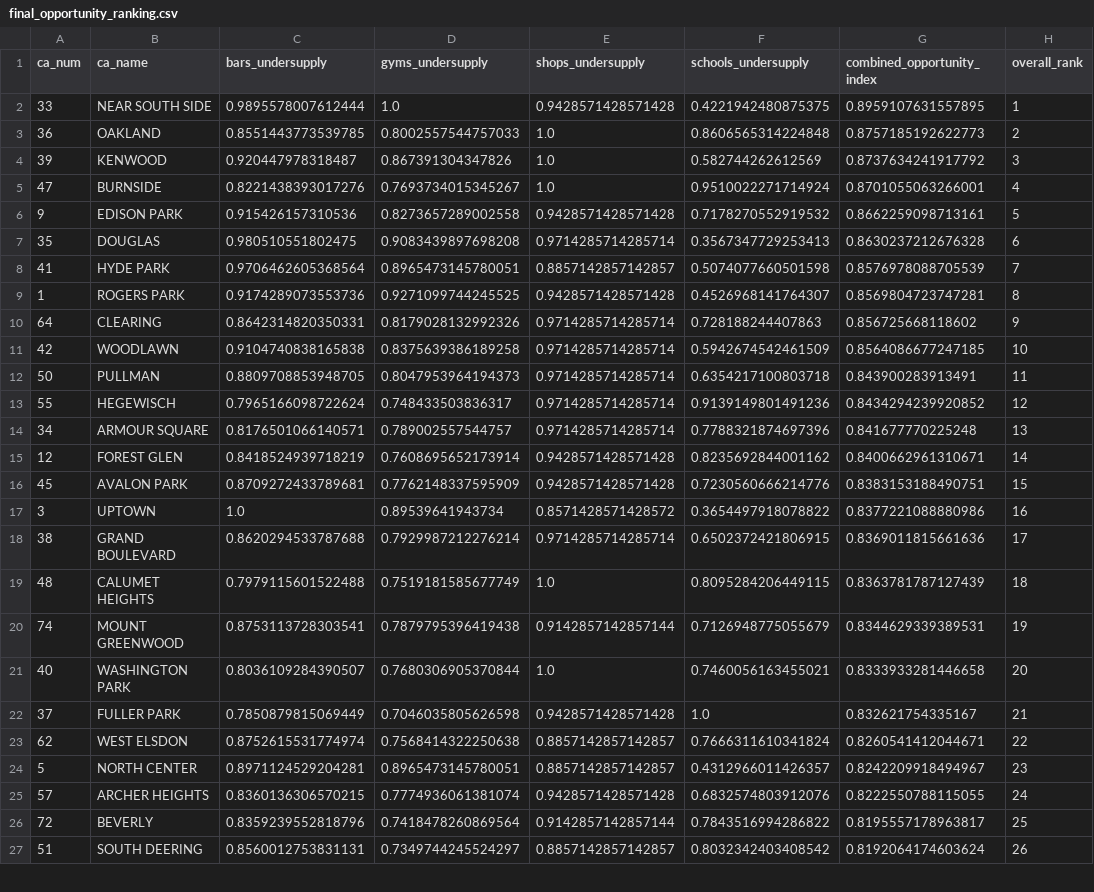
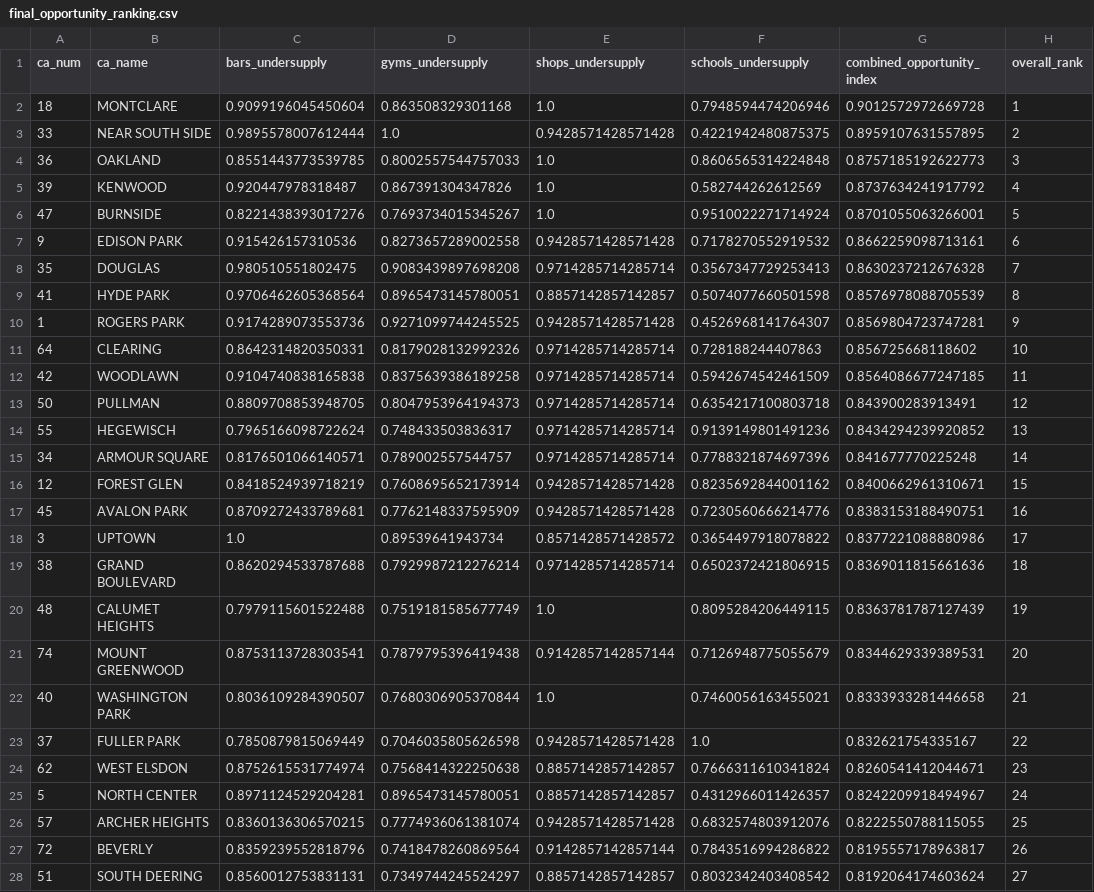
Before and after one commit to annamonso/ONSA_project, a CSV file: datasets/final_opportunity_ranking.csv, drawn as a sheet; only a part is shown; the diff covers the shown part only.

```diff
--- a/datasets/final_opportunity_ranking.csv
+++ b/datasets/final_opportunity_ranking.csv
@@ -1,27 +1,28 @@
 ca_num,ca_name,bars_undersupply,gyms_undersupply,shops_undersupply,schools_undersupply,combined_opportunity_index,overall_rank
-33,NEAR SOUTH SIDE,0.9895578007612444,1.0,0.9428571428571428,0.4221942480875375,0.8959107631557895,1
-36,OAKLAND,0.8551443773539785,0.8002557544757033,1.0,0.8606565314224848,0.8757185192622773,2
-39,KENWOOD,0.920447978318487,0.867391304347826,1.0,0.582744262612569,0.8737634241917792,3
-47,BURNSIDE,0.8221438393017276,0.7693734015345267,1.0,0.9510022271714924,0.8701055063266001,4
-9,EDISON PARK,0.915426157310536,0.8273657289002558,0.9428571428571428,0.7178270552919532,0.8662259098713161,5
-35,DOUGLAS,0.980510551802475,0.9083439897698208,0.9714285714285714,0.3567347729253413,0.8630237212676328,6
-41,HYDE PARK,0.9706462605368564,0.8965473145780051,0.8857142857142857,0.5074077660501598,0.8576978088705539,7
-1,ROGERS PARK,0.9174289073553736,0.9271099744245525,0.9428571428571428,0.4526968141764307,0.8569804723747281,8
-64,CLEARING,0.8642314820350331,0.8179028132992326,0.9714285714285714,0.728188244407863,0.856725668118602,9
-42,WOODLAWN,0.9104740838165838,0.8375639386189258,0.9714285714285714,0.5942674542461509,0.8564086677247185,10
-50,PULLMAN,0.8809708853948705,0.8047953964194373,0.9714285714285714,0.6354217100803718,0.843900283913491,11
-55,HEGEWISCH,0.7965166098722624,0.748433503836317,0.9714285714285714,0.9139149801491236,0.8434294239920852,12
-34,ARMOUR SQUARE,0.8176501066140571,0.789002557544757,0.9714285714285714,0.7788321874697396,0.841677770225248,13
-12,FOREST GLEN,0.8418524939718219,0.7608695652173914,0.9428571428571428,0.8235692844001162,0.8400662961310671,14
-45,AVALON PARK,0.8709272433789681,0.7762148337595909,0.9428571428571428,0.7230560666214776,0.8383153188490751,15
-3,UPTOWN,1.0,0.89539641943734,0.8571428571428572,0.3654497918078822,0.8377221088880986,16
-38,GRAND BOULEVARD,0.8620294533787688,0.7929987212276214,0.9714285714285714,0.6502372421806915,0.8369011815661636,17
-48,CALUMET HEIGHTS,0.7979115601522488,0.7519181585677749,1.0,0.8095284206449115,0.8363781787127439,18
-74,MOUNT GREENWOOD,0.8753113728303541,0.7879795396419438,0.9142857142857144,0.7126948775055679,0.8344629339389531,19
-40,WASHINGTON PARK,0.8036109284390507,0.7680306905370844,1.0,0.7460056163455021,0.8333933281446658,20
-37,FULLER PARK,0.7850879815069449,0.7046035805626598,0.9428571428571428,1.0,0.832621754335167,21
-62,WEST ELSDON,0.8752615531774974,0.7568414322250638,0.8857142857142857,0.7666311610341824,0.8260541412044671,22
-5,NORTH CENTER,0.8971124529204281,0.8965473145780051,0.8857142857142857,0.4312966011426357,0.8242209918494967,23
-57,ARCHER HEIGHTS,0.8360136306570215,0.7774936061381074,0.9428571428571428,0.6832574803912076,0.8222550788115055,24
-72,BEVERLY,0.8359239552818796,0.7418478260869564,0.9142857142857144,0.7843516994286822,0.8195557178963817,25
-51,SOUTH DEERING,0.8560012753831131,0.7349744245524297,0.8857142857142857,0.8032342403408542,0.8192064174603624,26
+18,MONTCLARE,0.9099196045450604,0.863508329301168,1.0,0.7948594474206946,0.9012572972669728,1
+33,NEAR SOUTH SIDE,0.9895578007612444,1.0,0.9428571428571428,0.4221942480875375,0.8959107631557895,2
+36,OAKLAND,0.8551443773539785,0.8002557544757033,1.0,0.8606565314224848,0.8757185192622773,3
+39,KENWOOD,0.920447978318487,0.867391304347826,1.0,0.582744262612569,0.8737634241917792,4
+47,BURNSIDE,0.8221438393017276,0.7693734015345267,1.0,0.9510022271714924,0.8701055063266001,5
+9,EDISON PARK,0.915426157310536,0.8273657289002558,0.9428571428571428,0.7178270552919532,0.8662259098713161,6
+35,DOUGLAS,0.980510551802475,0.9083439897698208,0.9714285714285714,0.3567347729253413,0.8630237212676328,7
+41,HYDE PARK,0.9706462605368564,0.8965473145780051,0.8857142857142857,0.5074077660501598,0.8576978088705539,8
+1,ROGERS PARK,0.9174289073553736,0.9271099744245525,0.9428571428571428,0.4526968141764307,0.8569804723747281,9
+64,CLEARING,0.8642314820350331,0.8179028132992326,0.9714285714285714,0.728188244407863,0.856725668118602,10
+42,WOODLAWN,0.9104740838165838,0.8375639386189258,0.9714285714285714,0.5942674542461509,0.8564086677247185,11
+50,PULLMAN,0.8809708853948705,0.8047953964194373,0.9714285714285714,0.6354217100803718,0.843900283913491,12
+55,HEGEWISCH,0.7965166098722624,0.748433503836317,0.9714285714285714,0.9139149801491236,0.8434294239920852,13
+34,ARMOUR SQUARE,0.8176501066140571,0.789002557544757,0.9714285714285714,0.7788321874697396,0.841677770225248,14
+12,FOREST GLEN,0.8418524939718219,0.7608695652173914,0.9428571428571428,0.8235692844001162,0.8400662961310671,15
+45,AVALON PARK,0.8709272433789681,0.7762148337595909,0.9428571428571428,0.7230560666214776,0.8383153188490751,16
+3,UPTOWN,1.0,0.89539641943734,0.8571428571428572,0.3654497918078822,0.8377221088880986,17
+38,GRAND BOULEVARD,0.8620294533787688,0.7929987212276214,0.9714285714285714,0.6502372421806915,0.8369011815661636,18
+48,CALUMET HEIGHTS,0.7979115601522488,0.7519181585677749,1.0,0.8095284206449115,0.8363781787127439,19
+74,MOUNT GREENWOOD,0.8753113728303541,0.7879795396419438,0.9142857142857144,0.7126948775055679,0.8344629339389531,20
+40,WASHINGTON PARK,0.8036109284390507,0.7680306905370844,1.0,0.7460056163455021,0.8333933281446658,21
+37,FULLER PARK,0.7850879815069449,0.7046035805626598,0.9428571428571428,1.0,0.832621754335167,22
+62,WEST ELSDON,0.8752615531774974,0.7568414322250638,0.8857142857142857,0.7666311610341824,0.8260541412044671,23
+5,NORTH CENTER,0.8971124529204281,0.8965473145780051,0.8857142857142857,0.4312966011426357,0.8242209918494967,24
+57,ARCHER HEIGHTS,0.8360136306570215,0.7774936061381074,0.9428571428571428,0.6832574803912076,0.8222550788115055,25
+72,BEVERLY,0.8359239552818796,0.7418478260869564,0.9142857142857144,0.7843516994286822,0.8195557178963817,26
+51,SOUTH DEERING,0.8560012753831131,0.7349744245524297,0.8857142857142857,0.8032342403408542,0.8192064174603624,27
```
Also changed, not shown: 1 added row, 3 removed rows and 48 edited cells elsewhere in this file, datasets/combined_opportunity_index_by_CA.csv, 8 other files.
